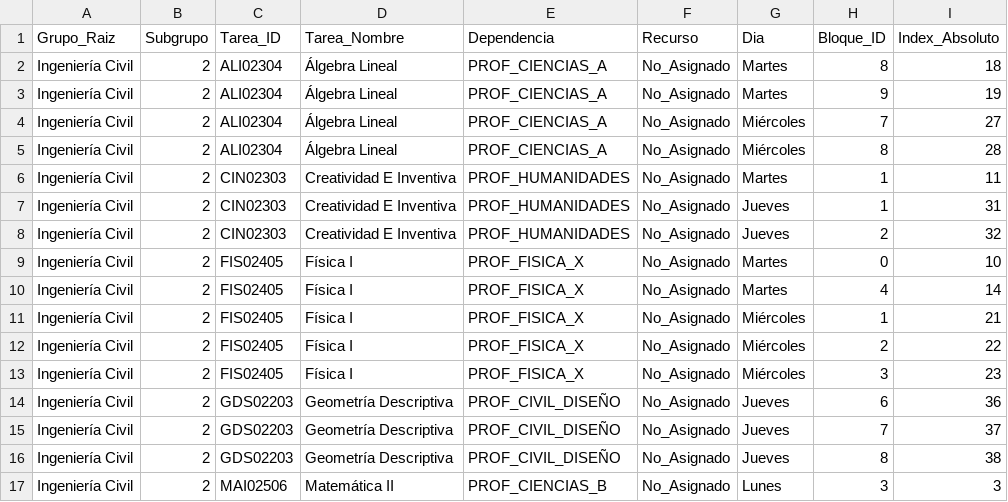
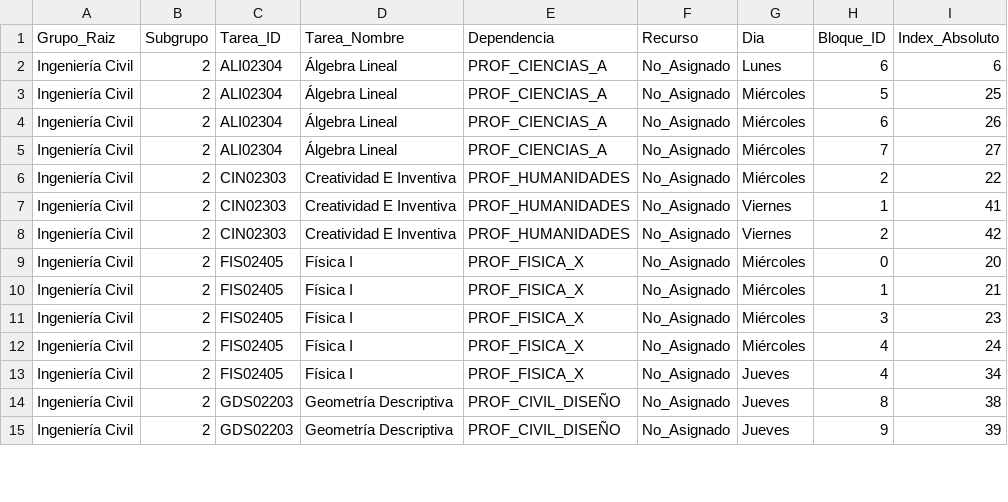
Before and after one commit to wakuroshi/CRONO, a CSV file: outputs/INGENIERÍA_CIVIL/INGENIERÍA_CIVIL_2026-1CR_SUB_2.csv, drawn as a sheet; only a part is shown; the diff covers the shown part only.

```diff
--- a/outputs/INGENIERÍA_CIVIL/INGENIERÍA_CIVIL_2026-1CR_SUB_2.csv
+++ b/outputs/INGENIERÍA_CIVIL/INGENIERÍA_CIVIL_2026-1CR_SUB_2.csv
@@ -1,17 +1,15 @@
 Grupo_Raiz,Subgrupo,Tarea_ID,Tarea_Nombre,Dependencia,Recurso,Dia,Bloque_ID,Index_Absoluto
-Ingeniería Civil,2,ALI02304,Álgebra Lineal,PROF_CIENCIAS_A,No_Asignado,Martes,8,18
-Ingeniería Civil,2,ALI02304,Álgebra Lineal,PROF_CIENCIAS_A,No_Asignado,Martes,9,19
+Ingeniería Civil,2,ALI02304,Álgebra Lineal,PROF_CIENCIAS_A,No_Asignado,Lunes,6,6
+Ingeniería Civil,2,ALI02304,Álgebra Lineal,PROF_CIENCIAS_A,No_Asignado,Miércoles,5,25
+Ingeniería Civil,2,ALI02304,Álgebra Lineal,PROF_CIENCIAS_A,No_Asignado,Miércoles,6,26
 Ingeniería Civil,2,ALI02304,Álgebra Lineal,PROF_CIENCIAS_A,No_Asignado,Miércoles,7,27
-Ingeniería Civil,2,ALI02304,Álgebra Lineal,PROF_CIENCIAS_A,No_Asignado,Miércoles,8,28
-Ingeniería Civil,2,CIN02303,Creatividad E Inventiva,PROF_HUMANIDADES,No_Asignado,Martes,1,11
-Ingeniería Civil,2,CIN02303,Creatividad E Inventiva,PROF_HUMANIDADES,No_Asignado,Jueves,1,31
-Ingeniería Civil,2,CIN02303,Creatividad E Inventiva,PROF_HUMANIDADES,No_Asignado,Jueves,2,32
-Ingeniería Civil,2,FIS02405,Física I,PROF_FISICA_X,No_Asignado,Martes,0,10
-Ingeniería Civil,2,FIS02405,Física I,PROF_FISICA_X,No_Asignado,Martes,4,14
+Ingeniería Civil,2,CIN02303,Creatividad E Inventiva,PROF_HUMANIDADES,No_Asignado,Miércoles,2,22
+Ingeniería Civil,2,CIN02303,Creatividad E Inventiva,PROF_HUMANIDADES,No_Asignado,Viernes,1,41
+Ingeniería Civil,2,CIN02303,Creatividad E Inventiva,PROF_HUMANIDADES,No_Asignado,Viernes,2,42
+Ingeniería Civil,2,FIS02405,Física I,PROF_FISICA_X,No_Asignado,Miércoles,0,20
 Ingeniería Civil,2,FIS02405,Física I,PROF_FISICA_X,No_Asignado,Miércoles,1,21
-Ingeniería Civil,2,FIS02405,Física I,PROF_FISICA_X,No_Asignado,Miércoles,2,22
 Ingeniería Civil,2,FIS02405,Física I,PROF_FISICA_X,No_Asignado,Miércoles,3,23
-Ingeniería Civil,2,GDS02203,Geometría Descriptiva,PROF_CIVIL_DISEÑO,No_Asignado,Jueves,6,36
-Ingeniería Civil,2,GDS02203,Geometría Descriptiva,PROF_CIVIL_DISEÑO,No_Asignado,Jueves,7,37
+Ingeniería Civil,2,FIS02405,Física I,PROF_FISICA_X,No_Asignado,Miércoles,4,24
+Ingeniería Civil,2,FIS02405,Física I,PROF_FISICA_X,No_Asignado,Jueves,4,34
 Ingeniería Civil,2,GDS02203,Geometría Descriptiva,PROF_CIVIL_DISEÑO,No_Asignado,Jueves,8,38
-Ingeniería Civil,2,MAI02506,Matemática II,PROF_CIENCIAS_B,No_Asignado,Lunes,3,3
+Ingeniería Civil,2,GDS02203,Geometría Descriptiva,PROF_CIVIL_DISEÑO,No_Asignado,Jueves,9,39
```
Also changed, not shown: 3 added rows, 1 removed row and 14 edited cells elsewhere in this file, outputs/INGENIERÍA_CIVIL/INGENIERÍA_CIVIL_2026-1CR_SUB_1.csv, outputs/INGENIERÍA_CIVIL/INGENIERÍA_CIVIL_2026-1CR_SUB_3.csv, 14 other files.
